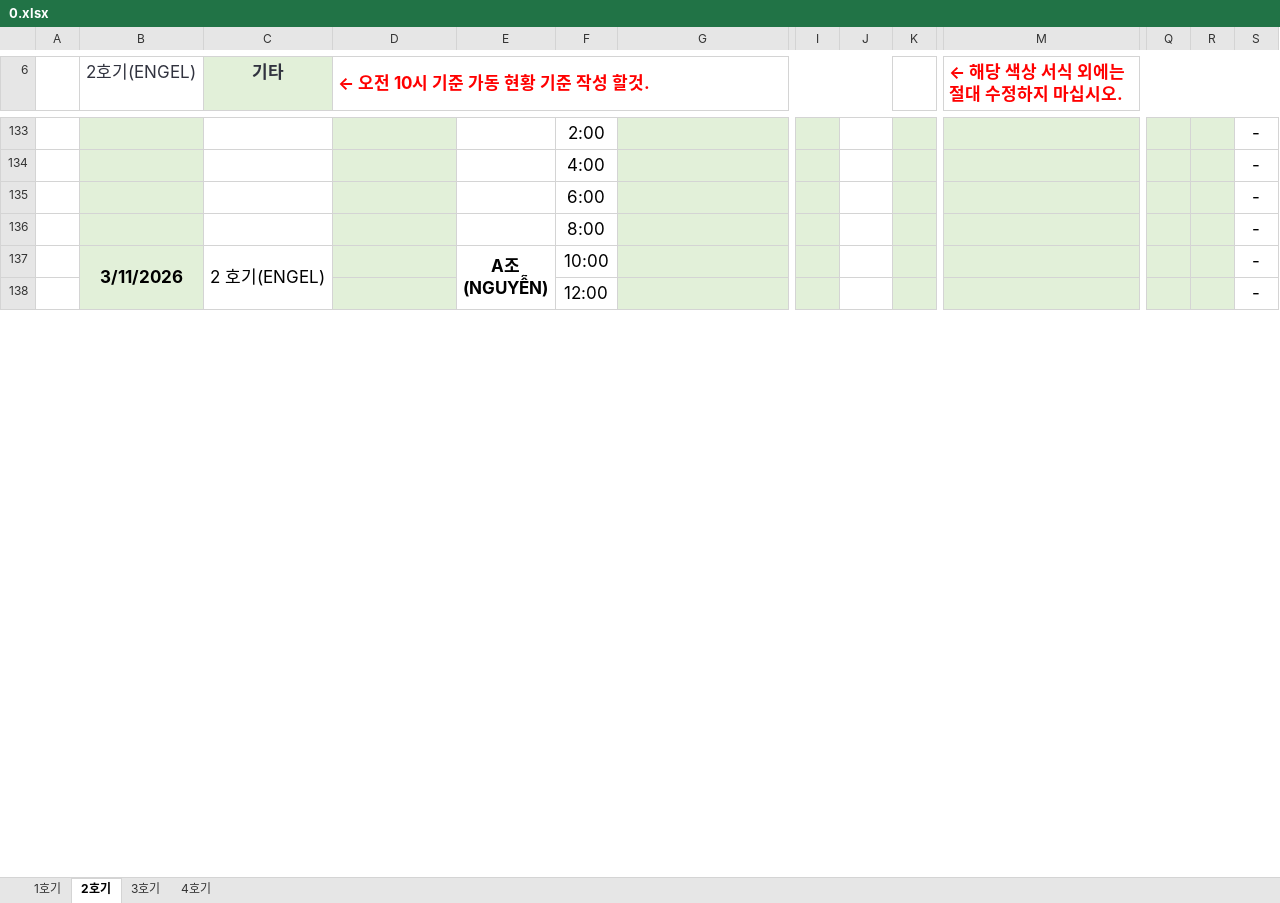
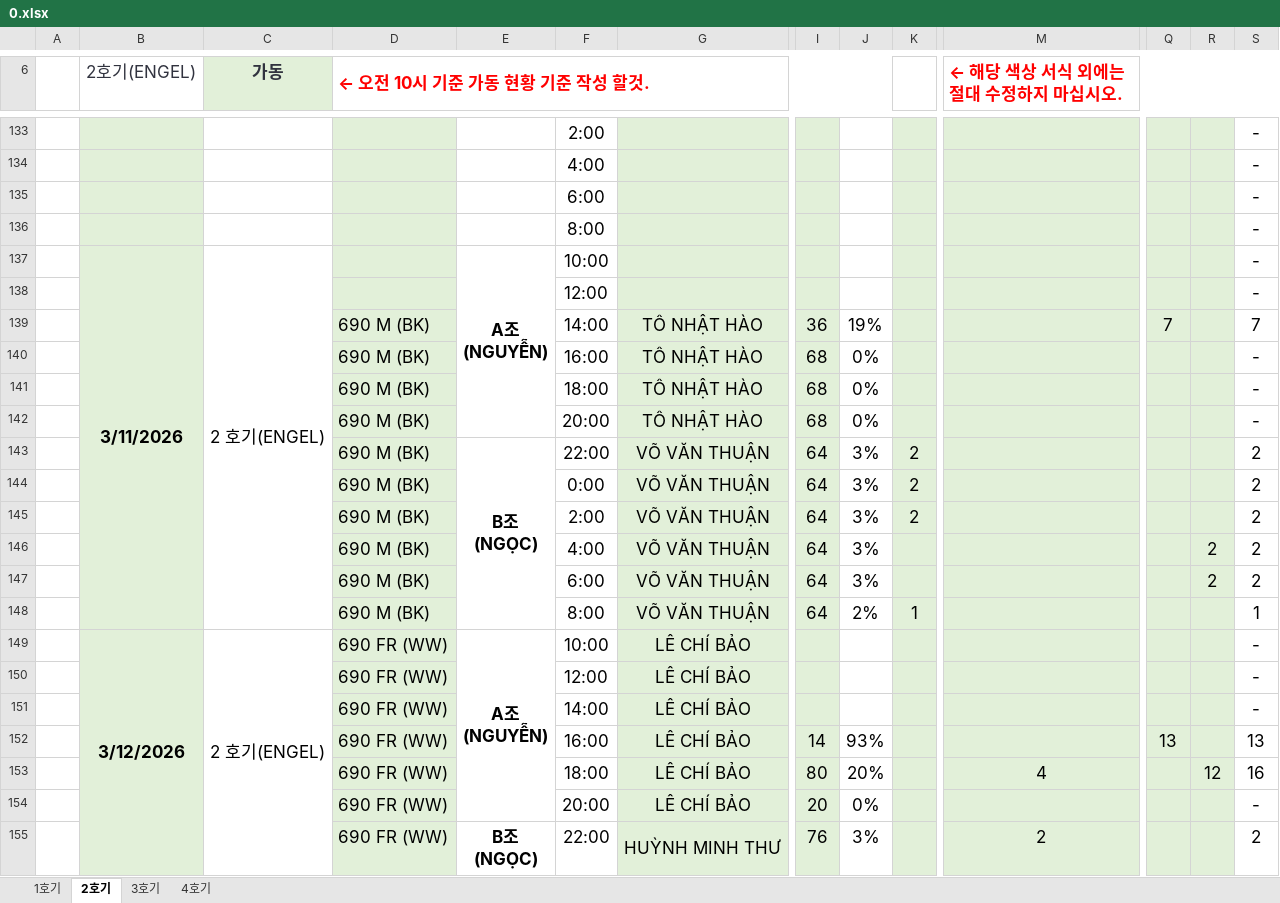
Before and after one commit to xoakssksek-prog/my-ai-dashboard, an Excel workbook: 0.xlsx, sheet 2호기, drawn as a sheet; only a part is shown, gaps mark what is left out; values as stored, in another font and other column widths than the file's, no borders; removed rows and columns are numbered as before the commit, all else as after; rows hold the shown columns only; ↵ is a line break in a cell; the diff covers the shown part only; the diff names each change by its address in the sheet, - before the commit and + after, or states it on an @@ line.

```diff
--- a/0.xlsx (sheet 2호기)
+++ b/0.xlsx (sheet 2호기)
-C6: 기타
+C6: 가동
-B137:B148 merged
+B137:B148 merged
-C137:C148 merged
+C137:C148 merged
-E137:E142 merged
+E137:E142 merged
+row 139:  |  |  | 690 M (BK) |  | 14:00 | TÔ NHẬT HÀO | 36 | 19% |  |  | 7 |  | 7
+row 140:  |  |  | 690 M (BK) |  | 16:00 | TÔ NHẬT HÀO | 68 | 0% |  |  |  |  | -
+row 141:  |  |  | 690 M (BK) |  | 18:00 | TÔ NHẬT HÀO | 68 | 0% |  |  |  |  | -
+row 142:  |  |  | 690 M (BK) |  | 20:00 | TÔ NHẬT HÀO | 68 | 0% |  |  |  |  | -
+row 143:  |  |  | 690 M (BK) | B조 ↵ (NGỌC) | 22:00 | VÕ VĂN THUẬN | 64 | 3% | 2 |  |  |  | 2
+row 144:  |  |  | 690 M (BK) |  | 0:00 | VÕ VĂN THUẬN | 64 | 3% | 2 |  |  |  | 2
+row 145:  |  |  | 690 M (BK) |  | 2:00 | VÕ VĂN THUẬN | 64 | 3% | 2 |  |  |  | 2
+row 146:  |  |  | 690 M (BK) |  | 4:00 | VÕ VĂN THUẬN | 64 | 3% |  |  |  | 2 | 2
+row 147:  |  |  | 690 M (BK) |  | 6:00 | VÕ VĂN THUẬN | 64 | 3% |  |  |  | 2 | 2
+row 148:  |  |  | 690 M (BK) |  | 8:00 | VÕ VĂN THUẬN | 64 | 2% | 1 |  |  |  | 1
+row 149:  | 3/12/2026 | 2 호기(ENGEL) | 690 FR (WW) | A조 ↵ (NGUYỄN) | 10:00 | LÊ CHÍ BẢO |  |  |  |  |  |  | -
+row 150:  |  |  | 690 FR (WW) |  | 12:00 | LÊ CHÍ BẢO |  |  |  |  |  |  | -
+row 151:  |  |  | 690 FR (WW) |  | 14:00 | LÊ CHÍ BẢO |  |  |  |  |  |  | -
+row 152:  |  |  | 690 FR (WW) |  | 16:00 | LÊ CHÍ BẢO | 14 | 93% |  |  | 13 |  | 13
+row 153:  |  |  | 690 FR (WW) |  | 18:00 | LÊ CHÍ BẢO | 80 | 20% |  | 4 |  | 12 | 16
+row 154:  |  |  | 690 FR (WW) |  | 20:00 | LÊ CHÍ BẢO | 20 | 0% |  |  |  |  | -
+row 155:  |  |  | 690 FR (WW) | B조 ↵ (NGỌC) | 22:00 | HUỲNH MINH THƯ | 76 | 3% |  | 2 |  |  | 2
```
Also changed, not shown: 7 added rows and 3 edited cells elsewhere in this sheet, sheet 1호기, sheet 3호기, sheet 4호기, formulas that keep their value, hidden cells.
